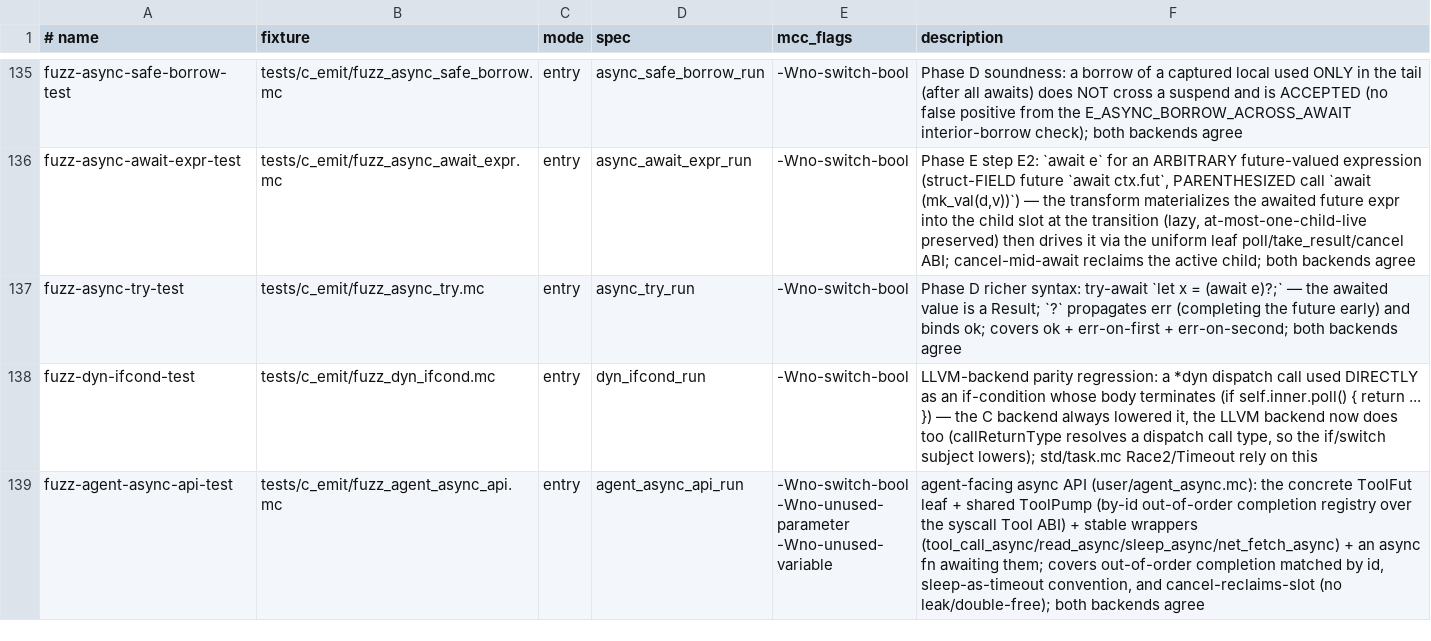
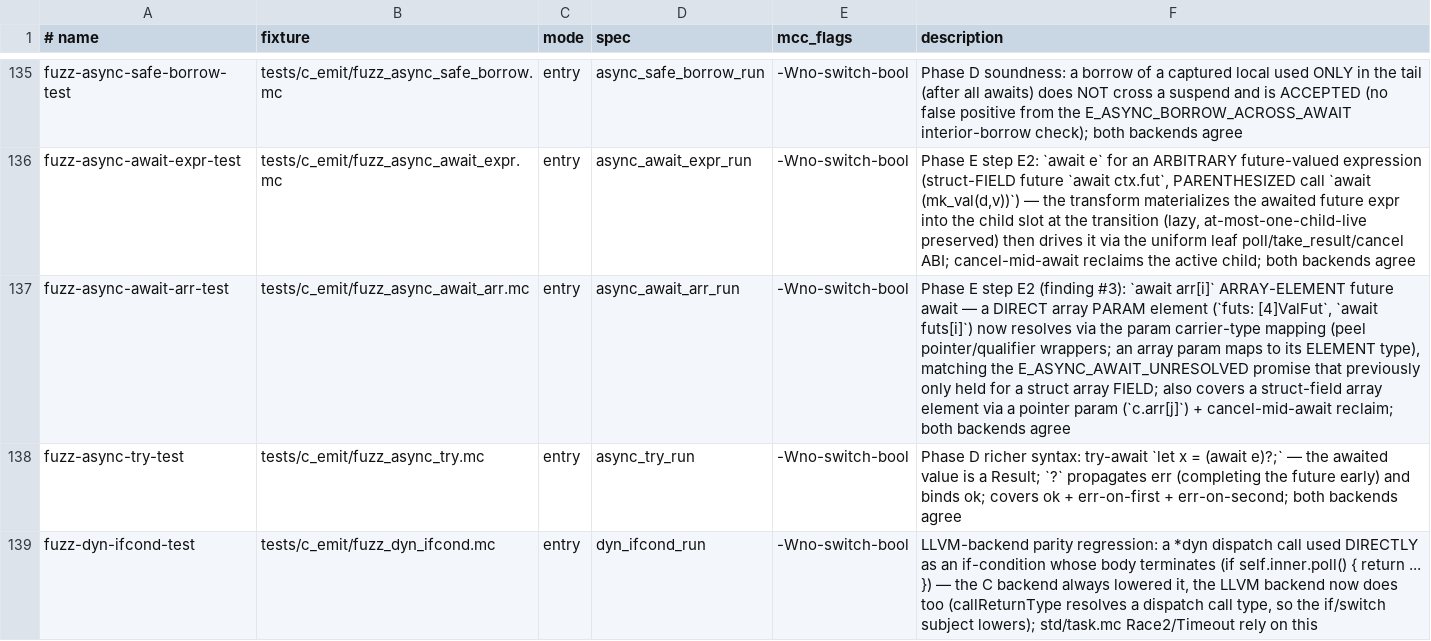
Before and after one commit to Haofei/modern-c, a TSV file: tools/lib/host-tests.tsv, drawn as a sheet; only a part is shown, gaps mark what is left out; the shorter side is filled out with more unchanged rows.

```diff
--- a/tools/lib/host-tests.tsv
+++ b/tools/lib/host-tests.tsv
@@ -136,2 +136,3 @@ fuzz-async-safe-borrow-test	tests/c_emit/fuzz_async_safe_borrow.mc	entry	async_s
 fuzz-async-await-expr-test	tests/c_emit/fuzz_async_await_expr.mc	entry	async_await_expr_run	-Wno-switch-bool	Phase E step E2: `await e` for an ARBITRARY future-valued expression (struct-FIELD future `await ctx.fut`, PARENTHESIZED call `await (mk_val(d,v))`) — the transform materializes the awaited future expr into the child slot at the transition (lazy, at-most-one-child-live preserved) then drives it via the uniform leaf poll/take_result/cancel ABI; cancel-mid-await reclaims the active child; both backends agree
+fuzz-async-await-arr-test	tests/c_emit/fuzz_async_await_arr.mc	entry	async_await_arr_run	-Wno-switch-bool	Phase E step E2 (finding #3): `await arr[i]` ARRAY-ELEMENT future await — a DIRECT array PARAM element (`futs: [4]ValFut`, `await futs[i]`) now resolves via the param carrier-type mapping (peel pointer/qualifier wrappers; an array param maps to its ELEMENT type), matching the E_ASYNC_AWAIT_UNRESOLVED promise that previously only held for a struct array FIELD; also covers a struct-field array element via a pointer param (`c.arr[j]`) + cancel-mid-await reclaim; both backends agree
 fuzz-async-try-test	tests/c_emit/fuzz_async_try.mc	entry	async_try_run	-Wno-switch-bool	Phase D richer syntax: try-await `let x = (await e)?;` — the awaited value is a Result; `?` propagates err (completing the future early) and binds ok; covers ok + err-on-first + err-on-second; both backends agree
```
Also changed, not shown: 4 other files.
